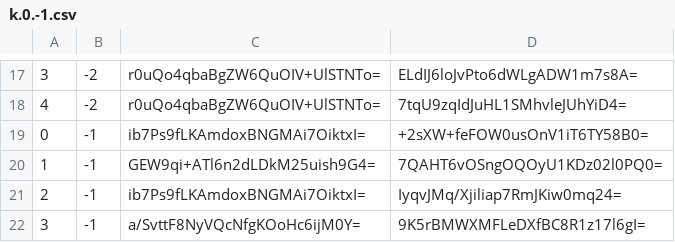
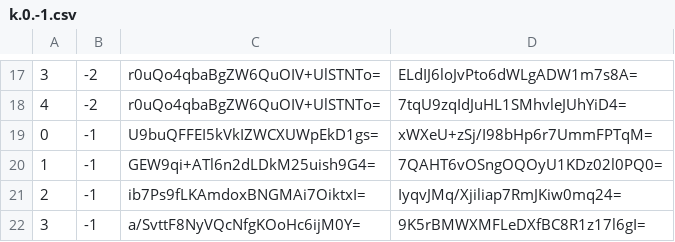
Before and after one commit to piperdeck/Fungi-Maps, a CSV file: Overworld/tiles/zoom.-2/metadata/k.0.-1.csv, drawn as a sheet; only a part is shown, gaps mark what is left out.

```diff
--- a/Overworld/tiles/zoom.-2/metadata/k.0.-1.csv
+++ b/Overworld/tiles/zoom.-2/metadata/k.0.-1.csv
@@ -18,3 +18,3 @@
 4,-2,r0uQo4qbaBgZW6QuOIV+UlSTNTo=,7tqU9zqIdJuHL1SMhvleJUhYiD4=
-0,-1,ib7Ps9fLKAmdoxBNGMAi7OiktxI=,+2sXW+feFOW0usOnV1iT6TY58B0=
+0,-1,U9buQFFEI5kVkIZWCXUWpEkD1gs=,xWXeU+zSj/I98bHp6r7UmmFPTqM=
 1,-1,GEW9qi+ATl6n2dLDkM25uish9G4=,7QAHT6vOSngOQOyU1KDz02l0PQ0=
```
Also changed, not shown: Overworld/tiles/zoom.-1/metadata/k.0.-1.csv, Overworld/tiles/zoom.-1/metadata/k.0.0.csv, 13 other files.
